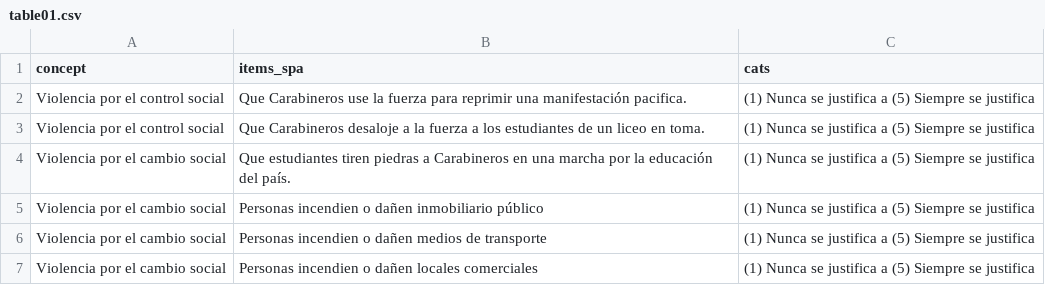
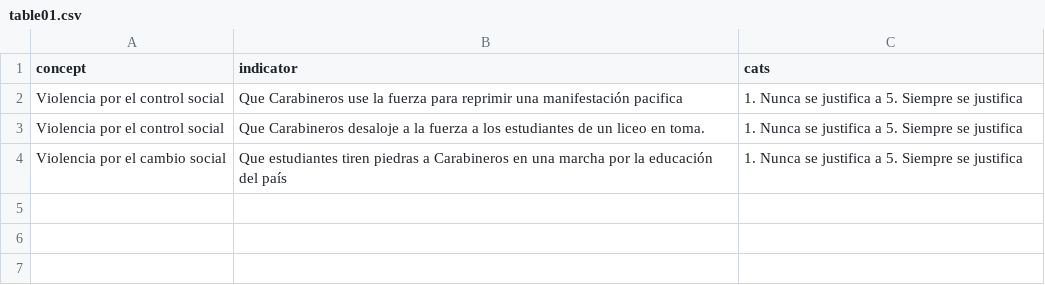
Before and after one commit to Martin-Venegas-M/tesis, a CSV file: tables/table01.csv, drawn as a sheet.

```diff
--- a/tables/table01.csv
+++ b/tables/table01.csv
@@ -1,7 +1,4 @@
-concept;items_spa;cats
-Violencia por el control social;Que Carabineros use la fuerza para reprimir una manifestación pacifica.;(1) Nunca se justifica a (5) Siempre se justifica
-Violencia por el control social;Que Carabineros desaloje a la fuerza a los estudiantes de un liceo en toma.;(1) Nunca se justifica a (5) Siempre se justifica
-Violencia por el cambio social;Que estudiantes tiren piedras a Carabineros en una marcha por la educación del país.;(1) Nunca se justifica a (5) Siempre se justifica
-Violencia por el cambio social;Personas incendien o dañen inmobiliario público;(1) Nunca se justifica a (5) Siempre se justifica
-Violencia por el cambio social;Personas incendien o dañen medios de transporte;(1) Nunca se justifica a (5) Siempre se justifica
-Violencia por el cambio social;Personas incendien o dañen locales comerciales;(1) Nunca se justifica a (5) Siempre se justifica
+concept;indicator;cats
+Violencia por el control social;Que Carabineros use la fuerza para reprimir una manifestación pacifica;1. Nunca se justifica a 5. Siempre se justifica
+Violencia por el control social;Que Carabineros desaloje a la fuerza a los estudiantes de un liceo en toma.;1. Nunca se justifica a 5. Siempre se justifica
+Violencia por el cambio social;Que estudiantes tiren piedras a Carabineros en una marcha por la educación del país;1. Nunca se justifica a 5. Siempre se justifica
```
Also changed, not shown: tables/table02.csv, 29 other files.
